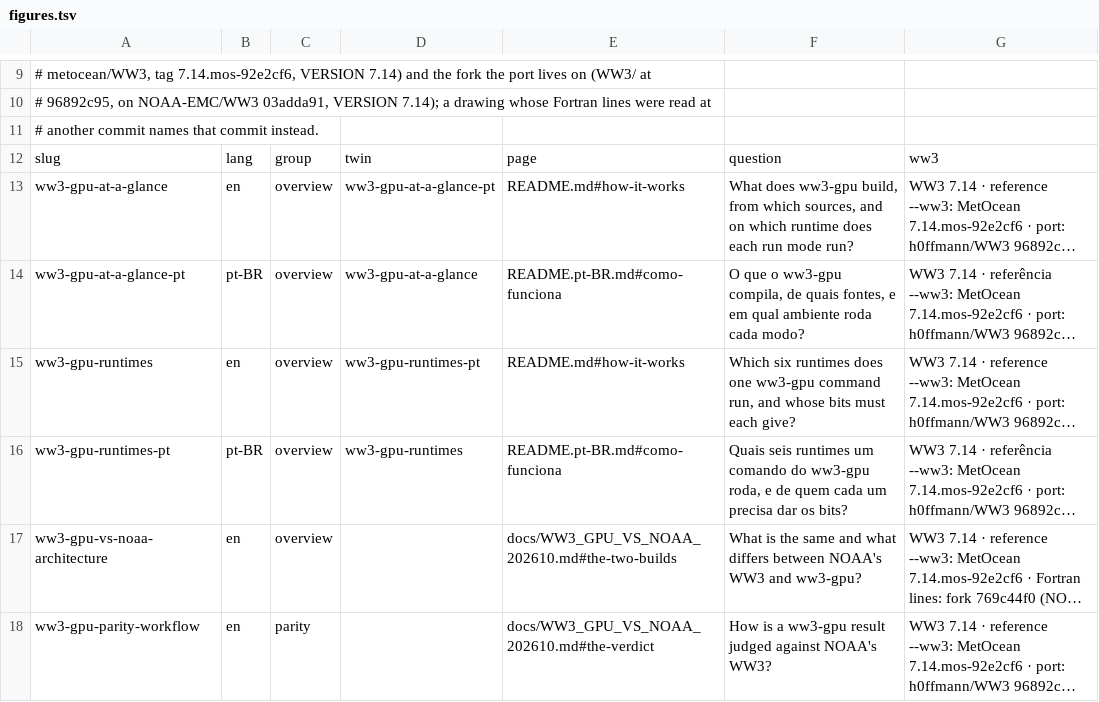
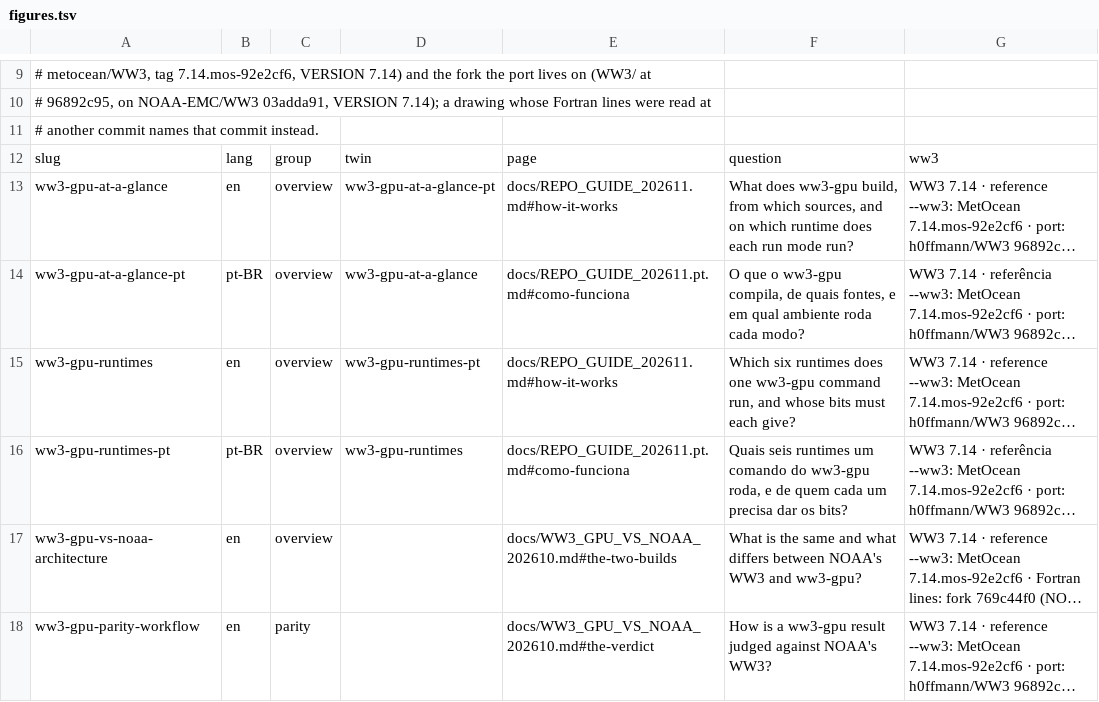
Before and after one commit to h0ffmann/ww3-gpu, a TSV file: docs/archify/figures.tsv, drawn as a sheet; only a part is shown, gaps mark what is left out; long unchanged cells end in …; the diff names each change by its address in the sheet, - before the commit and + after, or states it on an @@ line.

```diff
--- a/docs/archify/figures.tsv
+++ b/docs/archify/figures.tsv
-E13: README.md#how-it-works
+E13: docs/REPO_GUIDE_202611.md#how-it-works
-E14: README.pt-BR.md#como-funciona
+E14: docs/REPO_GUIDE_202611.pt.md#como-funciona
-E15: README.md#how-it-works
+E15: docs/REPO_GUIDE_202611.md#how-it-works
-E16: README.pt-BR.md#como-funciona
+E16: docs/REPO_GUIDE_202611.pt.md#como-funciona
```
Also changed, not shown: 10 other files.
